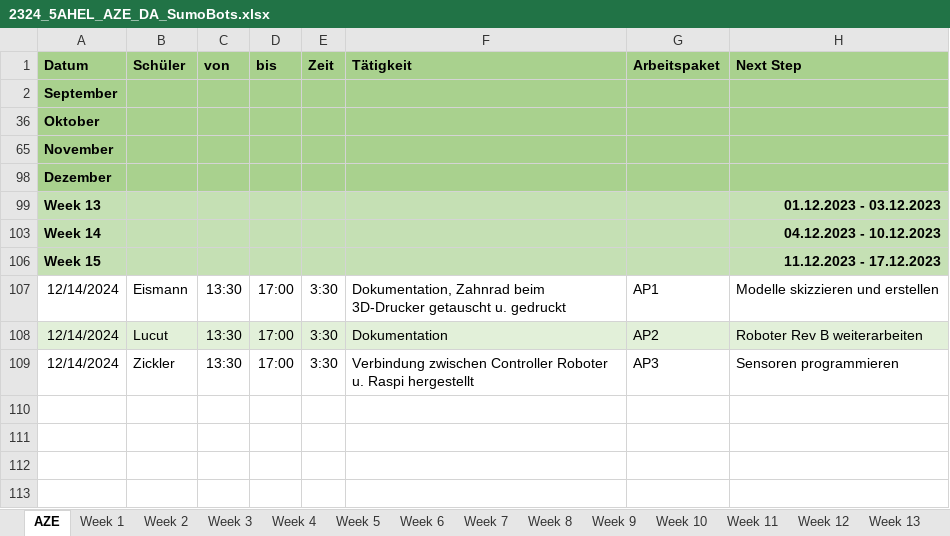
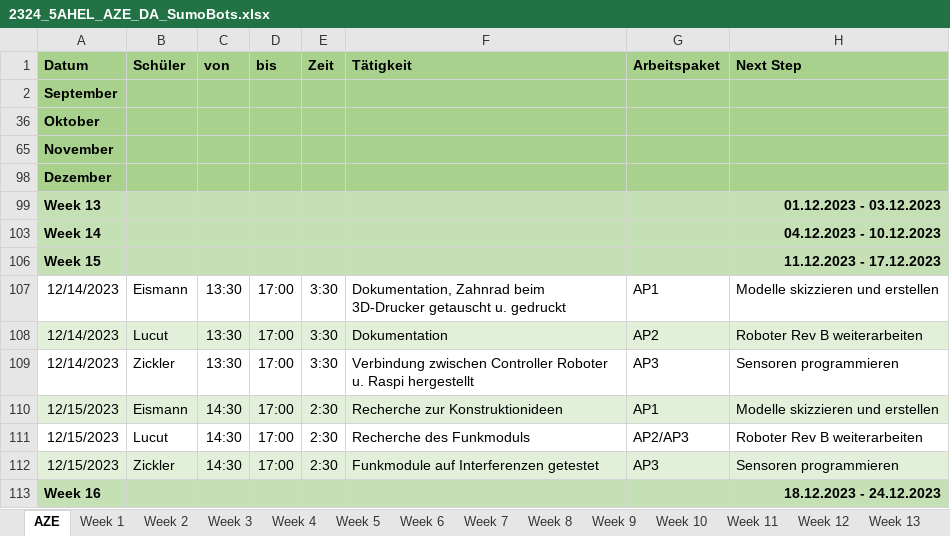
Before and after one commit to RoteRuebe/diplomarbeit, an Excel workbook: 2324_5AHEL_AZE_DA_SumoBots.xlsx, sheet AZE, drawn as a sheet; values as stored, in another font and other column widths than the file's, no borders; the diff names each change by its address in the sheet, - before the commit and + after, or states it on an @@ line.

```diff
--- a/2324_5AHEL_AZE_DA_SumoBots.xlsx (sheet AZE)
+++ b/2324_5AHEL_AZE_DA_SumoBots.xlsx (sheet AZE)
-A107:A109 (Datum): 12/14/2024
+A107:A109 (Datum): 12/14/2023
+row 110: 12/15/2023 | Eismann | 14:30 | 17:00 | 2:30 | Recherche zur Konstruktionideen | AP1 | Modelle skizzieren und erstellen
+row 111: 12/15/2023 | Lucut | 14:30 | 17:00 | 2:30 | Recherche des Funkmoduls | AP2/AP3 | Roboter Rev B weiterarbeiten
+row 112: 12/15/2023 | Zickler | 14:30 | 17:00 | 2:30 | Funkmodule auf Interferenzen getestet | AP3 | Sensoren programmieren
+row 113: Week 16 |  |  |  |  |  |  | 18.12.2023 - 24.12.2023
```
Also changed, not shown: sheet Week 15, charts or pictures, 1 other file.
